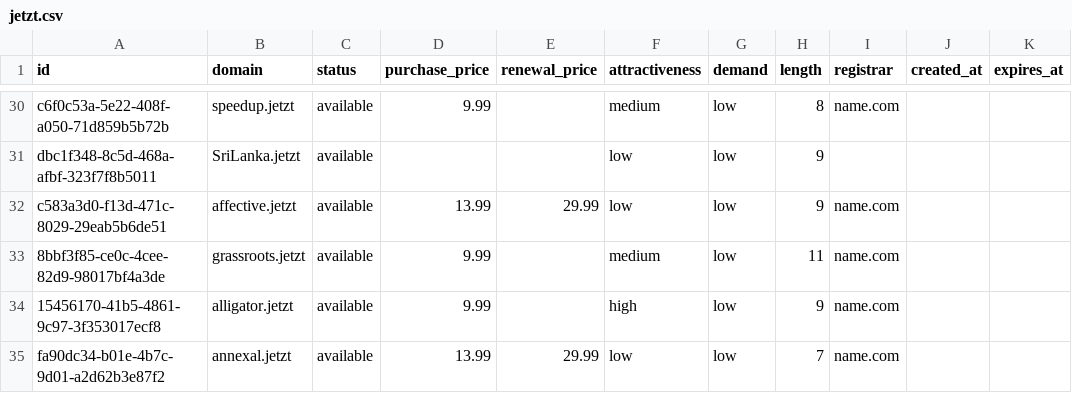
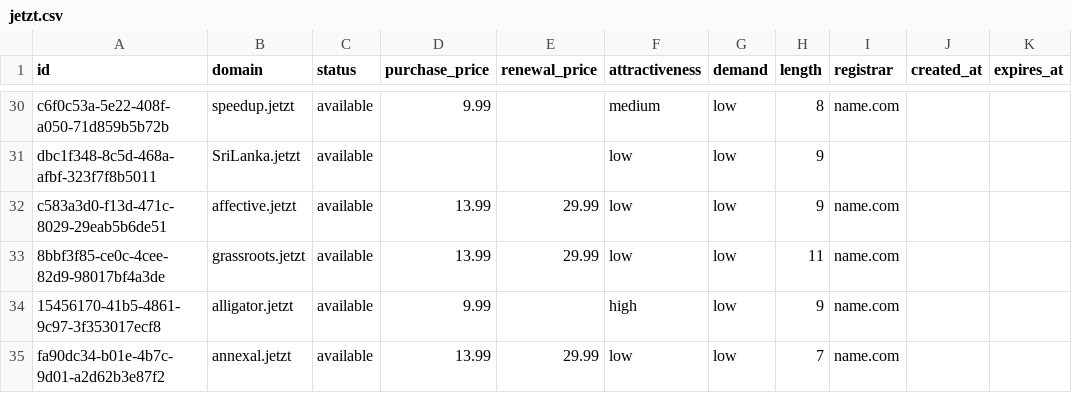
Before and after one commit to UniqueDomains/jetzt-oneword-domains, a CSV file: jetzt.csv, drawn as a sheet; only a part is shown, gaps mark what is left out.

Commit message:
Domains update

```diff
--- a/jetzt.csv
+++ b/jetzt.csv
@@ -32,3 +32,3 @@ dbc1f348-8c5d-468a-afbf-323f7f8b5011,SriLanka.jetzt,available,,,low,low,9,,,
 c583a3d0-f13d-471c-8029-29eab5b6de51,affective.jetzt,available,13.99,29.99,low,low,9,name.com,,
-8bbf3f85-ce0c-4cee-82d9-98017bf4a3de,grassroots.jetzt,available,9.99,,medium,low,11,name.com,,
+8bbf3f85-ce0c-4cee-82d9-98017bf4a3de,grassroots.jetzt,available,13.99,29.99,low,low,11,name.com,,
 15456170-41b5-4861-9c97-3f353017ecf8,alligator.jetzt,available,9.99,,high,low,9,name.com,,
```
Also changed, not shown: 4 other files.
